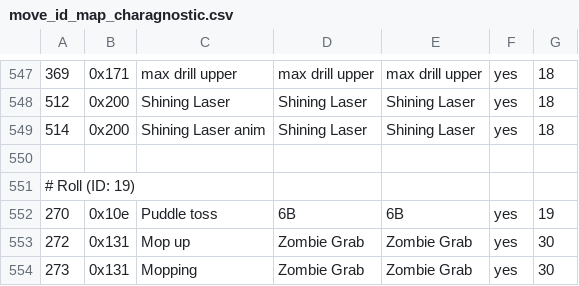
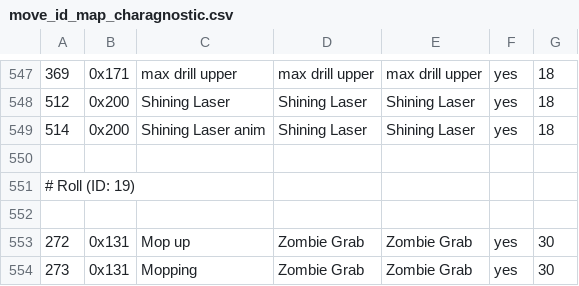
Before and after one commit to cce2955/TvCGUI-Main, a CSV file: tdp-modules/move_id_map_charagnostic.csv, drawn as a sheet; only a part is shown, gaps mark what is left out.

```diff
--- a/tdp-modules/move_id_map_charagnostic.csv
+++ b/tdp-modules/move_id_map_charagnostic.csv
@@ -551,3 +551,3 @@
 # Roll (ID: 19)
-270,0x10e,Puddle toss,6B,6B,yes,19
+
 272,0x131,Mop up,Zombie Grab,Zombie Grab,yes,30
```
Also changed, not shown: 6 other files.
